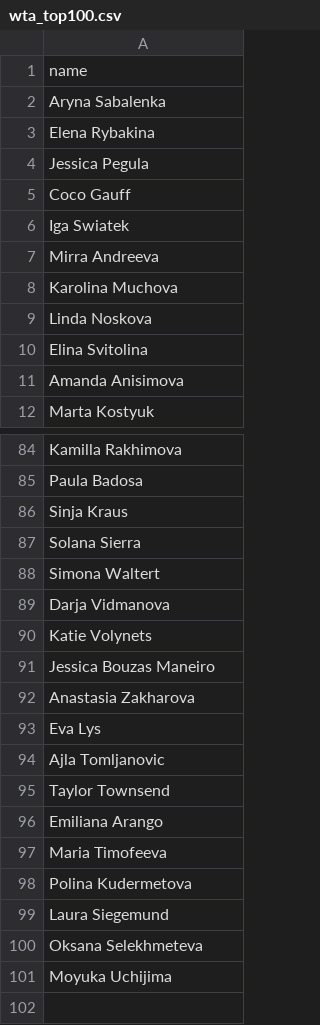
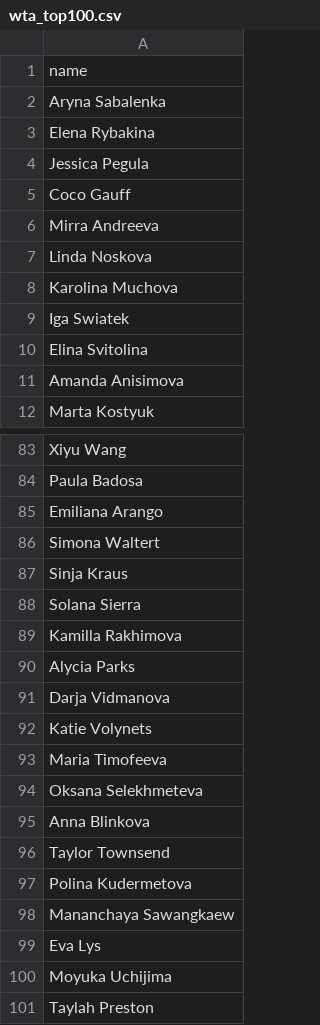
Before and after one commit to rajnakviliam/tennis-prediction-app, a CSV file: wta_top100.csv, drawn as a sheet; only a part is shown, gaps mark what is left out; removed rows and columns are numbered as before the commit, all else as after; the diff covers the shown part only; the diff names each change by its address in the sheet, - before the commit and + after, or states it on an @@ line.

```diff
--- a/wta_top100.csv
+++ b/wta_top100.csv
-row 7: Mirra Andreeva
+row 6: Mirra Andreeva
-row 9: Linda Noskova
+row 7: Linda Noskova
-row 8: Karolina Muchova
+row 8: Karolina Muchova
-A83: Kamilla Rakhimova
+A83: Xiyu Wang
-row 96: Emiliana Arango
+row 85: Emiliana Arango
-row 88: Simona Waltert
+row 86: Simona Waltert
+row 89: Kamilla Rakhimova
-row 64: Alycia Parks
+row 90: Alycia Parks
-A93: Jessica Bouzas Maneiro
+A93: Maria Timofeeva
-A94: Anastasia Zakharova
+A94: Oksana Selekhmeteva
+row 95: Anna Blinkova
-row 95: Taylor Townsend
+row 96: Taylor Townsend
-row 98: Polina Kudermetova
+row 97: Polina Kudermetova
+row 98: Mananchaya Sawangkaew
-row 94: Ajla Tomljanovic
-row 97: Maria Timofeeva
-row 99: Laura Siegemund
-row 100: Oksana Selekhmeteva
+row 101: Taylah Preston
```
Also changed, not shown: 37 moved rows elsewhere in this file, atp_players.csv, atp_top100.csv, 4 other files.
